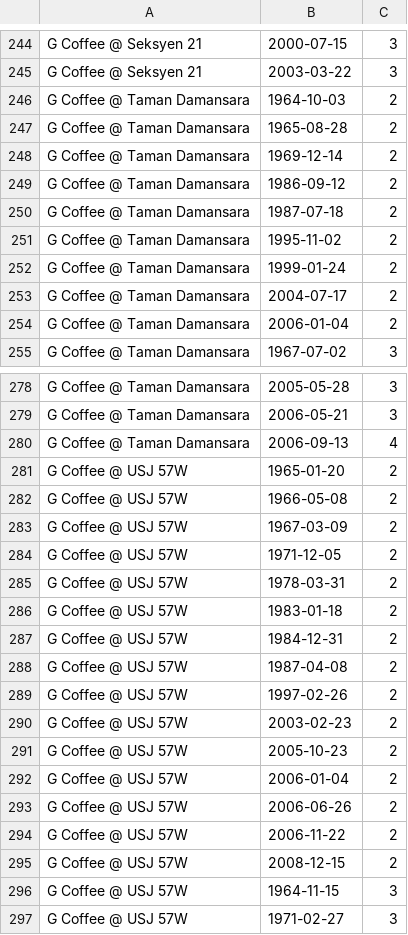
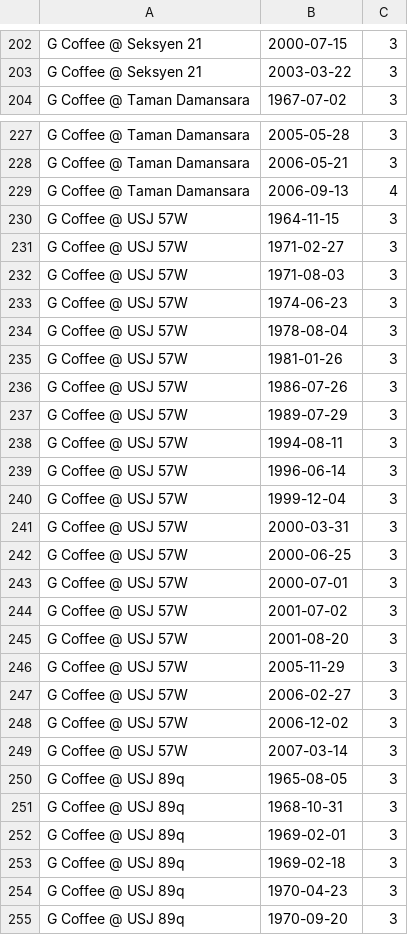
Before and after one commit to fiuba-distribuidos-2C2025/tp1, a CSV file: expected_results/reduced/query_4.csv, drawn as a sheet; only a part is shown, gaps mark what is left out; the shorter side is filled out with more unchanged rows; the diff covers the shown part only.

```diff
--- a/expected_results/reduced/query_4.csv
+++ b/expected_results/reduced/query_4.csv
@@ -245,11 +203,2 @@ G Coffee @ Seksyen 21,2000-07-15,3
 G Coffee @ Seksyen 21,2003-03-22,3
-G Coffee @ Taman Damansara,1964-10-03,2
-G Coffee @ Taman Damansara,1965-08-28,2
-G Coffee @ Taman Damansara,1969-12-14,2
-G Coffee @ Taman Damansara,1986-09-12,2
-G Coffee @ Taman Damansara,1987-07-18,2
-G Coffee @ Taman Damansara,1995-11-02,2
-G Coffee @ Taman Damansara,1999-01-24,2
-G Coffee @ Taman Damansara,2004-07-17,2
-G Coffee @ Taman Damansara,2006-01-04,2
 G Coffee @ Taman Damansara,1967-07-02,3
@@ -280,17 +229,2 @@ G Coffee @ Taman Damansara,2006-05-21,3
 G Coffee @ Taman Damansara,2006-09-13,4
-G Coffee @ USJ 57W,1965-01-20,2
-G Coffee @ USJ 57W,1966-05-08,2
-G Coffee @ USJ 57W,1967-03-09,2
-G Coffee @ USJ 57W,1971-12-05,2
-G Coffee @ USJ 57W,1978-03-31,2
-G Coffee @ USJ 57W,1983-01-18,2
-G Coffee @ USJ 57W,1984-12-31,2
-G Coffee @ USJ 57W,1987-04-08,2
-G Coffee @ USJ 57W,1997-02-26,2
-G Coffee @ USJ 57W,2003-02-23,2
-G Coffee @ USJ 57W,2005-10-23,2
-G Coffee @ USJ 57W,2006-01-04,2
-G Coffee @ USJ 57W,2006-06-26,2
-G Coffee @ USJ 57W,2006-11-22,2
-G Coffee @ USJ 57W,2008-12-15,2
 G Coffee @ USJ 57W,1964-11-15,3
```
Also changed, not shown: 43 removed rows elsewhere in this file, expected_results/multiclient_2/query_4.csv, 3 other files.
